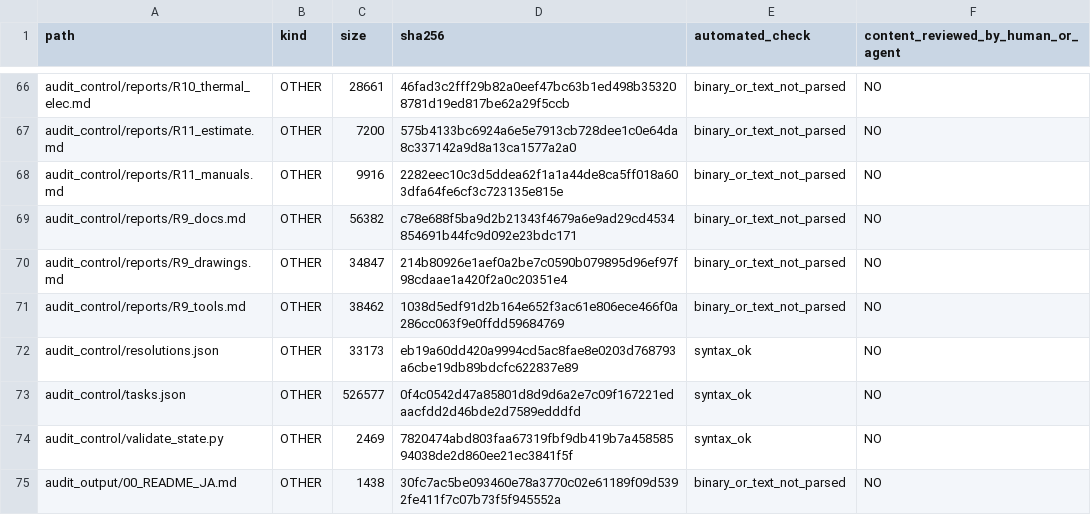
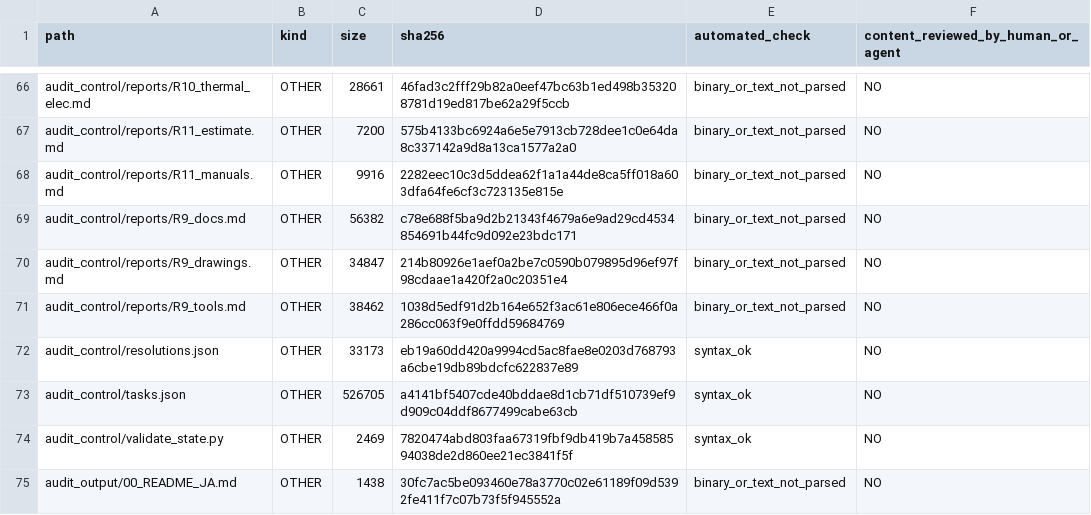
Before and after one commit to mai-ima/imac, a CSV file: audit_output/01_FULL_FILE_MANIFEST.csv, drawn as a sheet; only a part is shown, gaps mark what is left out; the diff covers the shown part only.

```diff
--- a/audit_output/01_FULL_FILE_MANIFEST.csv
+++ b/audit_output/01_FULL_FILE_MANIFEST.csv
@@ -72,3 +72,3 @@ audit_control/reports/R9_tools.md,OTHER,38462,1038d5edf91d2b164e652f3ac61e806ece
 audit_control/resolutions.json,OTHER,33173,eb19a60dd420a9994cd5ac8fae8e0203d768793a6cbe19db89bdcfc622837e89,syntax_ok,NO
-audit_control/tasks.json,OTHER,526577,0f4c0542d47a85801d8d9d6a2e7c09f167221edaacfdd2d46bde2d7589edddfd,syntax_ok,NO
+audit_control/tasks.json,OTHER,526705,a4141bf5407cde40bddae8d1cb71df510739ef9d909c04ddf8677499cabe63cb,syntax_ok,NO
 audit_control/validate_state.py,OTHER,2469,7820474abd803faa67319fbf9db419b7a45858594038de2d860ee21ec3841f5f,syntax_ok,NO
```
Also changed, not shown: 1 added row and 10 edited cells elsewhere in this file, audit_control/file_coverage.csv, 20 other files.
